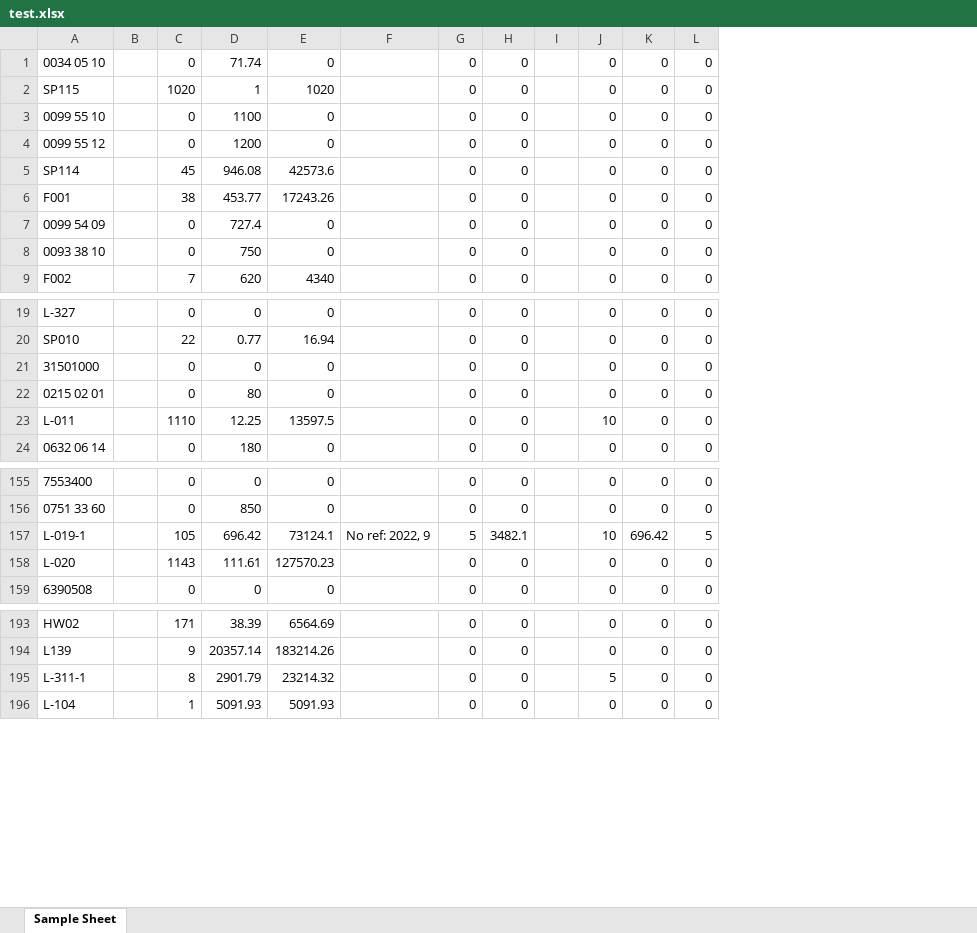
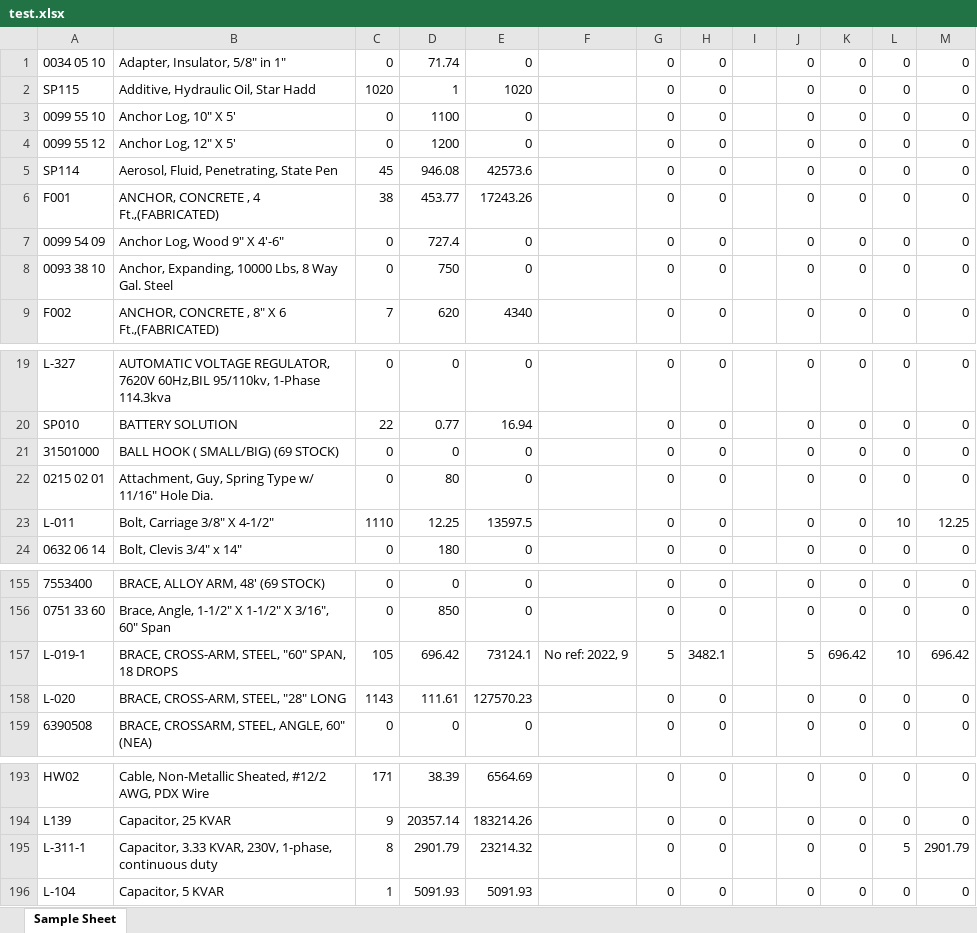
Before and after one commit to julzasdf123456/accountingsystem, an Excel workbook: test.xlsx, sheet Sample Sheet, drawn as a sheet; only a part is shown, gaps mark what is left out; values as stored, in another font and other column widths than the file's, no borders; removed rows and columns are numbered as before the commit, all else as after; the diff names each change by its address in the sheet, - before the commit and + after, or states it on an @@ line.

```diff
--- a/test.xlsx (sheet Sample Sheet)
+++ b/test.xlsx (sheet Sample Sheet)
-column B, empty
+column B, rows 1-9: Adapter, Insulator, 5/8" in 1" | Additive, Hydraulic Oil, Star Hadd | Anchor Log, 10" X 5' | Anchor Log, 12" X 5' | Aerosol, Fluid, Penetrating, State Pen | ANCHOR, CONCRETE , 4 Ft.,(FABRICATED) | Anchor Log, Wood 9" X 4'-6" | Anchor, Expanding, 10000 Lbs, 8 Way Gal. Steel | ANCHOR, CONCRETE , 8" X 6 Ft.,(FABRICATED); rows 19-24: AUTOMATIC VOLTAGE REGULATOR, 7620V 60Hz,BIL 95/110kv, 1-Phase 114.3kva | BATTERY SOLUTION | BALL HOOK ( SMALL/BIG) (69 STOCK) | Attachment, Guy, Spring Type w/ 11/16" Hole Dia. | Bolt, Carriage 3/8" X 4-1/2" | Bolt, Clevis 3/4" x 14"; rows 155-159: BRACE, ALLOY ARM, 48' (69 STOCK) | Brace, Angle, 1-1/2" X 1-1/2" X 3/16", 60" Span | BRACE, CROSS-ARM, STEEL, "60" SPAN, 18 DROPS | BRACE, CROSS-ARM, STEEL, "28" LONG | BRACE, CROSSARM, STEEL, ANGLE, 60" (NEA); rows 193-196: Cable, Non-Metallic Sheated, #12/2 AWG, PDX Wire | Capacitor, 25 KVAR | Capacitor, 3.33 KVAR, 230V, 1-phase, continuous duty | Capacitor, 5 KVAR
+column M, rows 1-9: all 0; rows 19-24: 0 | 0 | 0 | 0 | 12.25 | 0; rows 155-159: 0 | 0 | 696.42 | 0 | 0; rows 193-196: 0 | 0 | 2901.79 | 0
-J23: 10
+J23: 0
-L23: 0
+L23: 10
-J157: 10
+J157: 5
-L157: 5
+L157: 10
-J195: 5
+J195: 0
-L195: 0
+L195: 5
```
Also changed, not shown: 10 other files.
